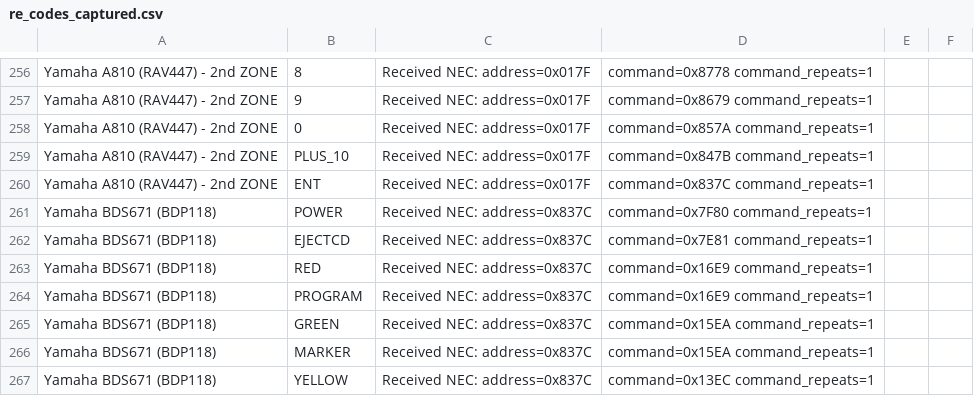
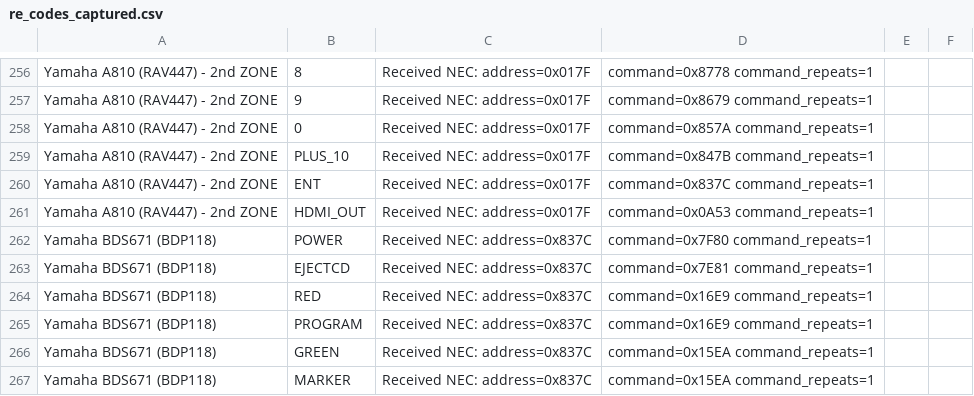
Before and after one commit to pgolawsk/esphome_scripts, a CSV file: re_codes_captured.csv, drawn as a sheet; only a part is shown, gaps mark what is left out; the shorter side is filled out with more unchanged rows.

Commit message:
added HDMI_OUT for 2nd zone

```diff
--- a/re_codes_captured.csv
+++ b/re_codes_captured.csv
@@ -260,2 +260,3 @@ Yamaha A810 (RAV447) - 2nd ZONE,PLUS_10,Received NEC: address=0x017F, command=0x
 Yamaha A810 (RAV447) - 2nd ZONE,ENT,Received NEC: address=0x017F, command=0x837C command_repeats=1
+Yamaha A810 (RAV447) - 2nd ZONE,HDMI_OUT,Received NEC: address=0x017F, command=0x0A53 command_repeats=1
 Yamaha BDS671 (BDP118),POWER,Received NEC: address=0x837C, command=0x7F80 command_repeats=1
```
